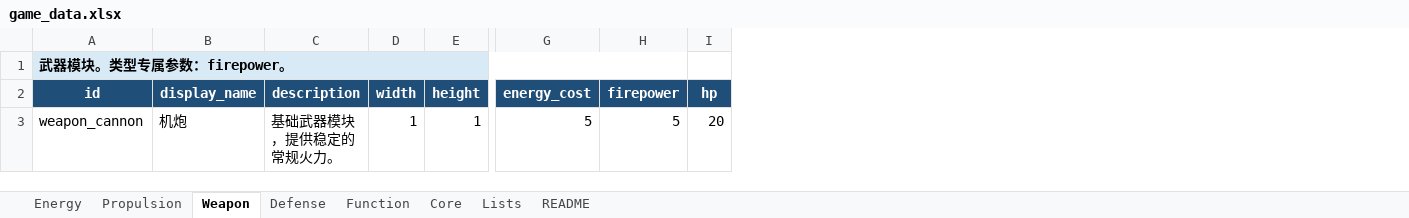
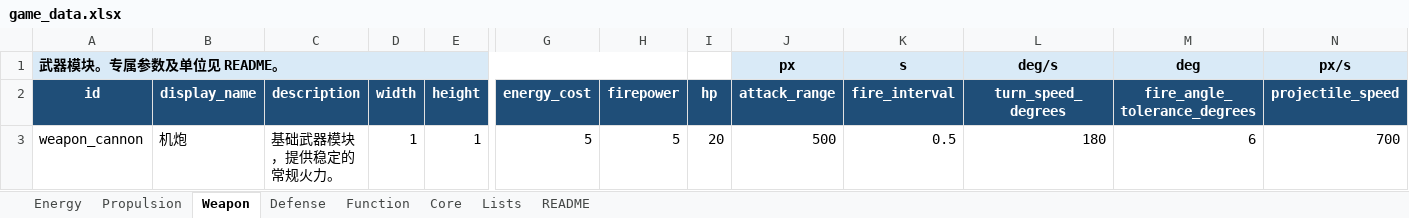
Before and after one commit to lqc19891229/AdvanceFour, an Excel workbook: tools/data_import/source/game_data.xlsx, sheet Weapon, drawn as a sheet; only a part is shown, gaps mark what is left out; values as stored, in another font and other column widths than the file's, no borders; the diff names each change by its address in the sheet, - before the commit and + after, or states it on an @@ line.

Commit message:
feat: source weapon parameters from Excel and generated definitions (v0.31.4)

```diff
--- a/tools/data_import/source/game_data.xlsx (sheet Weapon)
+++ b/tools/data_import/source/game_data.xlsx (sheet Weapon)
+column J (attack_range), row 1: px; row 3: 500
+column K (fire_interval), row 1: s; row 3: 0.5
+column L (turn_speed_degrees), row 1: deg/s; row 3: 180
+column M (fire_angle_tolerance_degrees), row 1: deg; row 3: 6
+column N (projectile_speed), row 1: px/s; row 3: 700
-A1 (id): 武器模块。类型专属参数：firepower。
+A1 (id): 武器模块。专属参数及单位见 README。
```
Also changed, not shown: sheet README, 27 other files.
